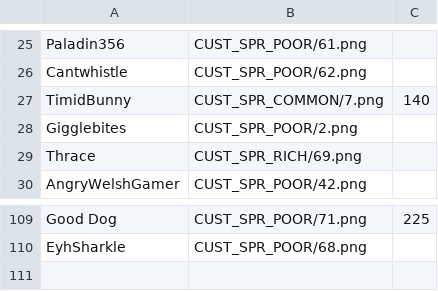
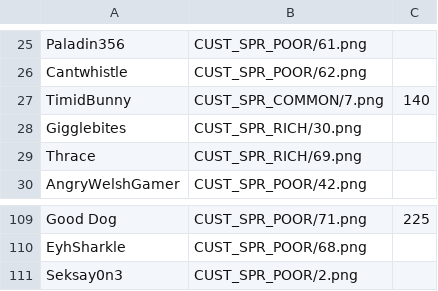
Before and after one commit to panzi/cook-serve-hoomans2, a CSV file: hoomans.csv, drawn as a sheet; only a part is shown, gaps mark what is left out.

Commit message:
added Seksay0n3 and replaced the kicky man with Thane

```diff
--- a/hoomans.csv
+++ b/hoomans.csv
@@ -27,3 +27,3 @@ Cantwhistle                         , CUST_SPR_POOR/62.png
 TimidBunny                          , CUST_SPR_COMMON/7.png , 140
-Gigglebites                         , CUST_SPR_POOR/2.png
+Gigglebites                         , CUST_SPR_RICH/30.png
 Thrace                              , CUST_SPR_RICH/69.png
@@ -110 +110,2 @@ Good Dog                            , CUST_SPR_POOR/71.png  , 225
 EyhSharkle                          , CUST_SPR_POOR/68.png
+Seksay0n3                           , CUST_SPR_POOR/2.png
```
Also changed, not shown: 3 other files.
